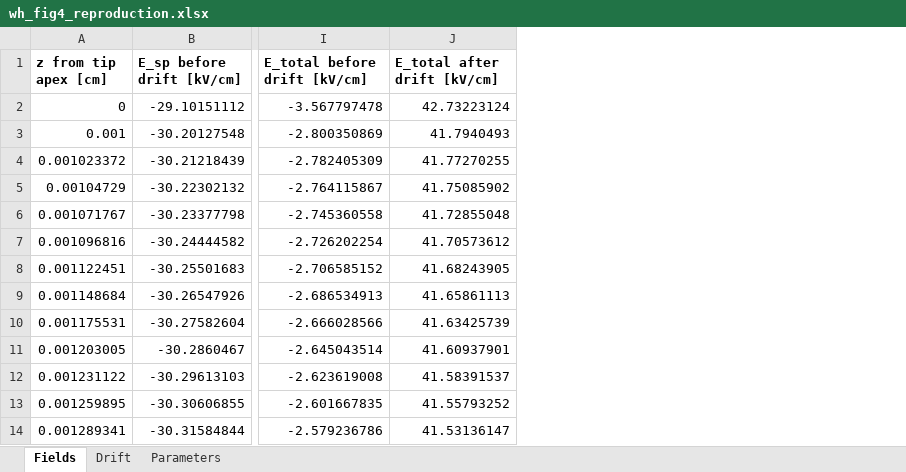
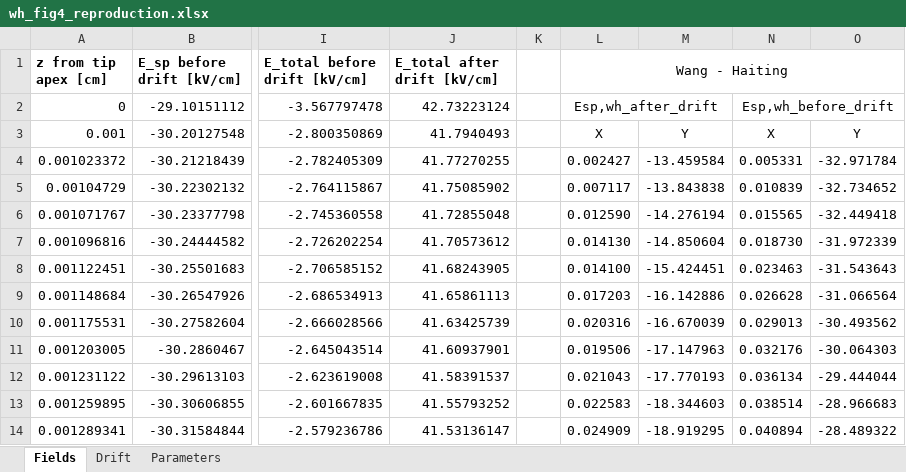
Before and after one commit to babaliaris/space-charge-sim, an Excel workbook: excel/wh_fig4_reproduction.xlsx, sheet Fields, drawn as a sheet; only a part is shown, gaps mark what is left out; values as stored, in another font and other column widths than the file's, no borders; charts and pictures not drawn; the diff names each change by its address in the sheet, - before the commit and + after, or states it on an @@ line.

```diff
--- a/excel/wh_fig4_reproduction.xlsx (sheet Fields)
+++ b/excel/wh_fig4_reproduction.xlsx (sheet Fields)
+column K, empty
+column L (Wang - Haiting), rows 2-14: Esp,wh_after_drift | X | 0.002427 | 0.007117 | 0.012590 | 0.014130 | 0.014100 | 0.017203 | 0.020316 | 0.019506 | 0.021043 | 0.022583 | 0.024909
+column M, rows 3-14: Y | -13.459584 | -13.843838 | -14.276194 | -14.850604 | -15.424451 | -16.142886 | -16.670039 | -17.147963 | -17.770193 | -18.344603 | -18.919295
+column N, rows 2-14: Esp,wh_before_drift | X | 0.005331 | 0.010839 | 0.015565 | 0.018730 | 0.023463 | 0.026628 | 0.029013 | 0.032176 | 0.036134 | 0.038514 | 0.040894
+column O, rows 3-14: Y | -32.971784 | -32.734652 | -32.449418 | -31.972339 | -31.543643 | -31.066564 | -30.493562 | -30.064303 | -29.444044 | -28.966683 | -28.489322
```
Also changed, not shown: charts or pictures, 39 other files.
